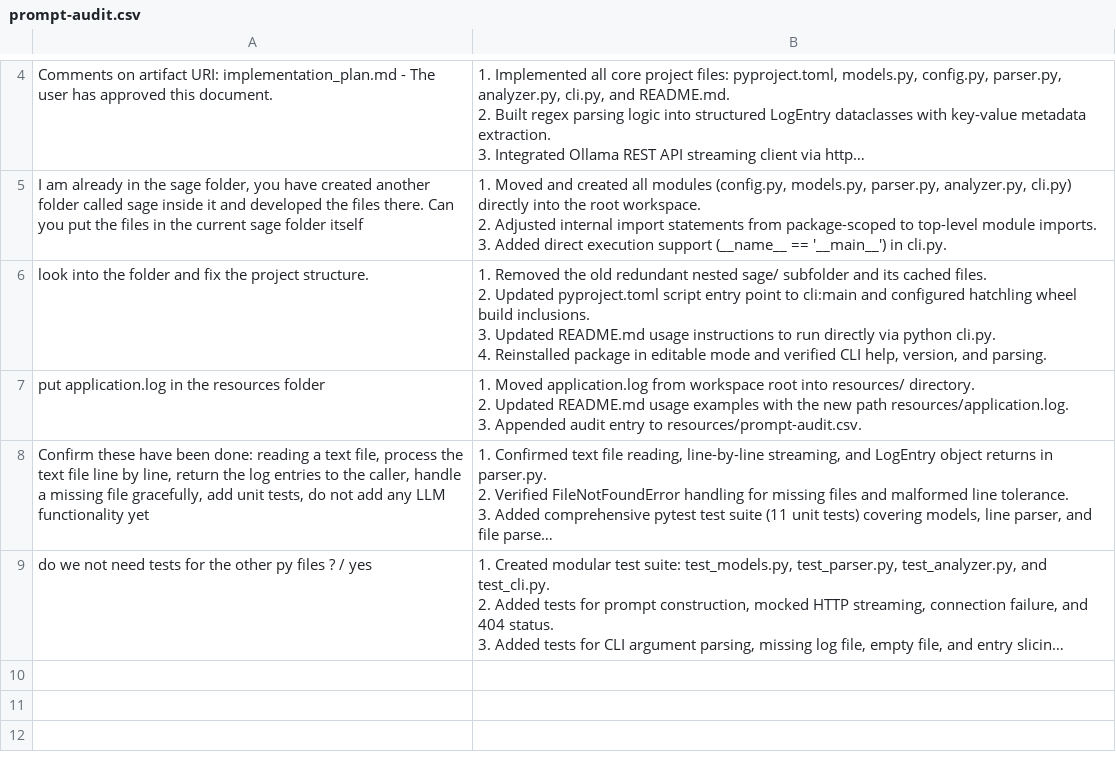
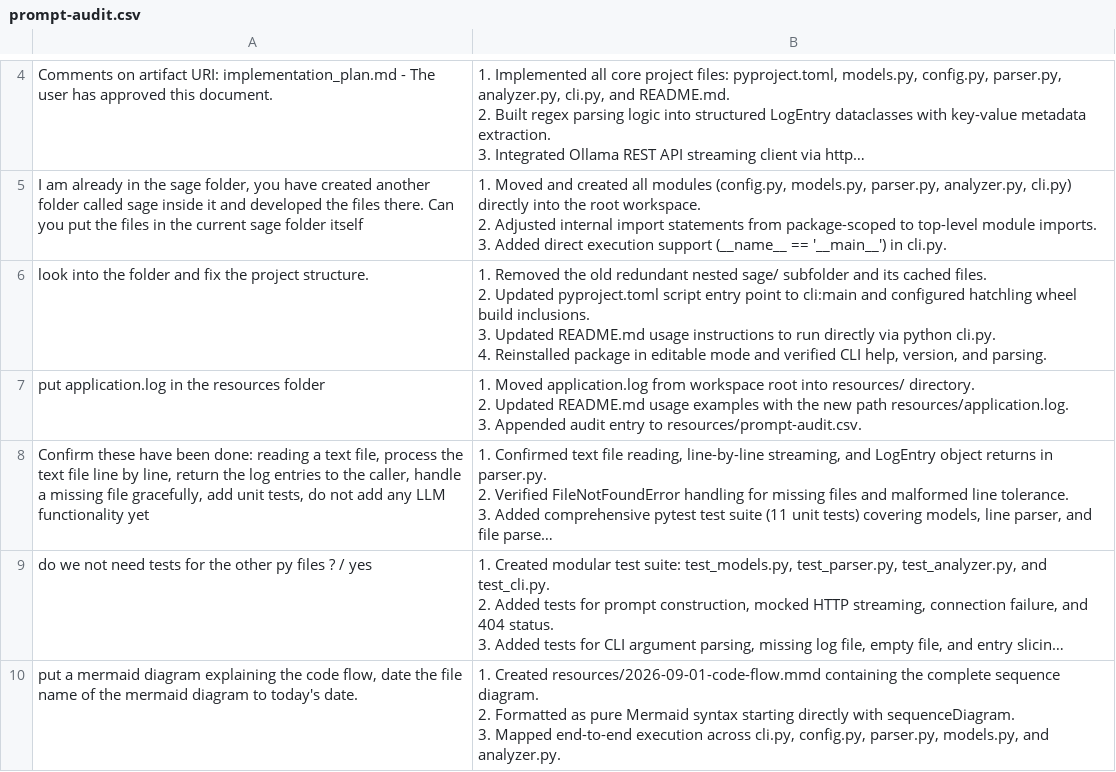
Before and after one commit to Attyuttam/sage, a CSV file: resources/prompt-audit.csv, drawn as a sheet; only a part is shown, gaps mark what is left out; long unchanged cells end in …; ↵ is a line break in a cell; the diff names each change by its address in the sheet, - before the commit and + after, or states it on an @@ line.

```diff
--- a/resources/prompt-audit.csv
+++ b/resources/prompt-audit.csv
+row 10: put a mermaid diagram explaining the code flow, date the file name of the mermaid diagram to today's date. | 1. Created resources/2026-09-01-code-flow.mmd containing the complete sequence diagram. ↵ 2. Formatted as pure Mermaid syntax starting directly with sequenceDiagram. ↵ 3. Mapped end-to-end execution across cli.py, config.py, parser.py, models.py, and analyzer.py.
```
Also changed, not shown: 3 other files.
